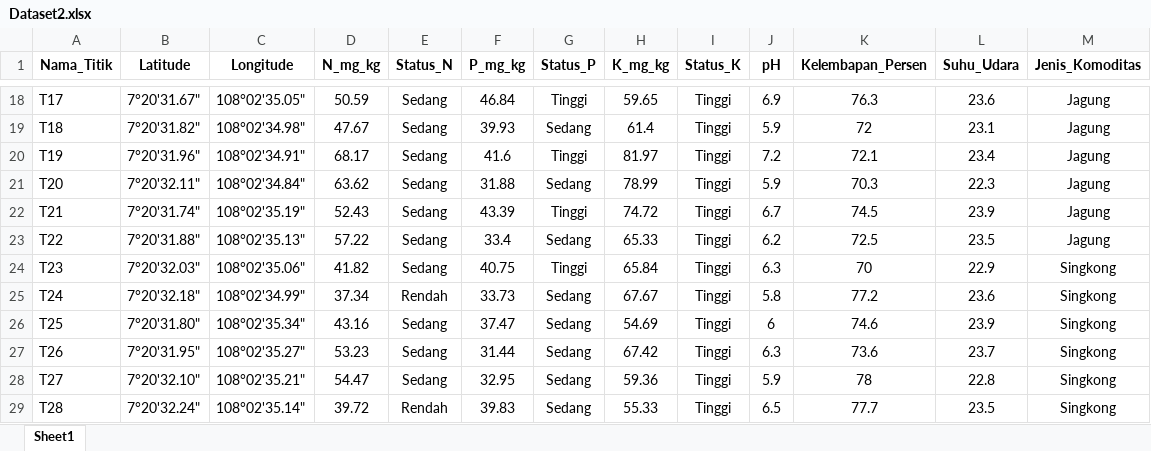
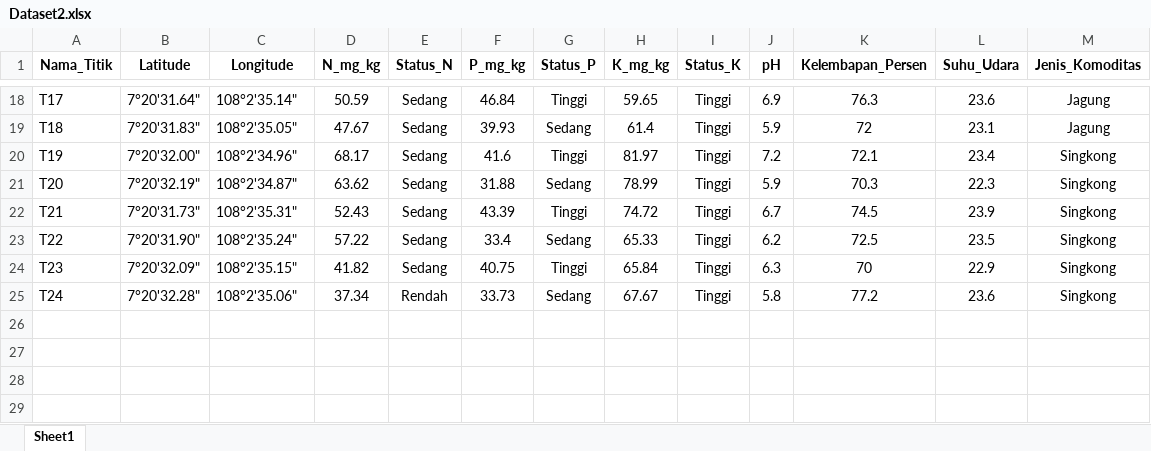
Before and after one commit to supyan1403/Digital-Twin, an Excel workbook: Dataset2.xlsx, sheet Sheet1, drawn as a sheet; only a part is shown, gaps mark what is left out; values as stored, in another font and other column widths than the file's, no borders; the diff covers the shown part only; the diff names each change by its address in the sheet, - before the commit and + after, or states it on an @@ line.

```diff
--- a/Dataset2.xlsx (sheet Sheet1)
+++ b/Dataset2.xlsx (sheet Sheet1)
-B18 (Latitude): 7°20'31.67"
+B18 (Latitude): 7°20'31.64"
-C18 (Longitude): 108°02'35.05"
+C18 (Longitude): 108°2'35.14"
-B19 (Latitude): 7°20'31.82"
+B19 (Latitude): 7°20'31.83"
-C19 (Longitude): 108°02'34.98"
+C19 (Longitude): 108°2'35.05"
-B20 (Latitude): 7°20'31.96"
+B20 (Latitude): 7°20'32.00"
-C20 (Longitude): 108°02'34.91"
+C20 (Longitude): 108°2'34.96"
-M20:M23 (Jenis_Komoditas): Jagung
+M20:M23 (Jenis_Komoditas): Singkong
-B21 (Latitude): 7°20'32.11"
+B21 (Latitude): 7°20'32.19"
-C21 (Longitude): 108°02'34.84"
+C21 (Longitude): 108°2'34.87"
-B22 (Latitude): 7°20'31.74"
+B22 (Latitude): 7°20'31.73"
-C22 (Longitude): 108°02'35.19"
+C22 (Longitude): 108°2'35.31"
-B23 (Latitude): 7°20'31.88"
+B23 (Latitude): 7°20'31.90"
-C23 (Longitude): 108°02'35.13"
+C23 (Longitude): 108°2'35.24"
-B24 (Latitude): 7°20'32.03"
+B24 (Latitude): 7°20'32.09"
-C24 (Longitude): 108°02'35.06"
+C24 (Longitude): 108°2'35.15"
-B25 (Latitude): 7°20'32.18"
+B25 (Latitude): 7°20'32.28"
-C25 (Longitude): 108°02'34.99"
+C25 (Longitude): 108°2'35.06"
-row 26: T25 | 7°20'31.80" | 108°02'35.34" | 43.16 | Sedang | 37.47 | Sedang | 54.69 | Tinggi | 6 | 74.6 | 23.9 | Singkong
-row 27: T26 | 7°20'31.95" | 108°02'35.27" | 53.23 | Sedang | 31.44 | Sedang | 67.42 | Tinggi | 6.3 | 73.6 | 23.7 | Singkong
-row 28: T27 | 7°20'32.10" | 108°02'35.21" | 54.47 | Sedang | 32.95 | Sedang | 59.36 | Tinggi | 5.9 | 78 | 22.8 | Singkong
-row 29: T28 | 7°20'32.24" | 108°02'35.14" | 39.72 | Rendah | 39.83 | Sedang | 55.33 | Tinggi | 6.5 | 77.7 | 23.5 | Singkong
```
Also changed, not shown: 32 edited cells elsewhere in this sheet, 8 other files.
